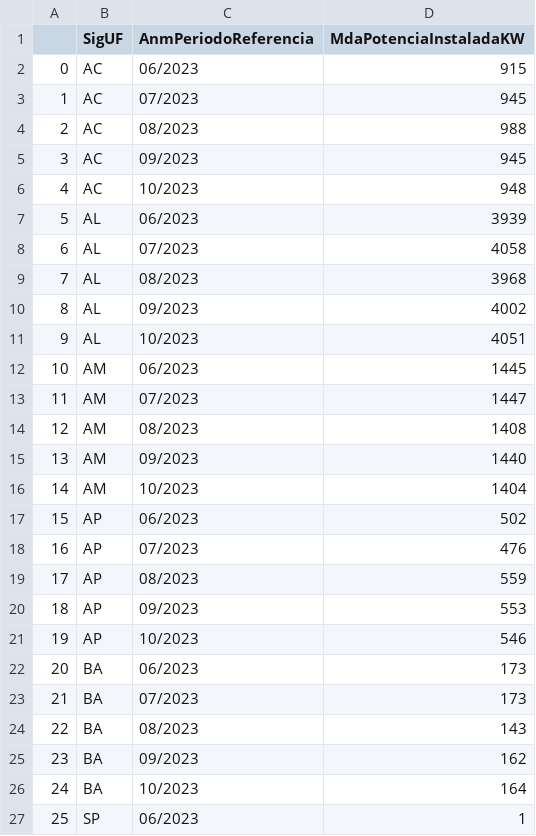
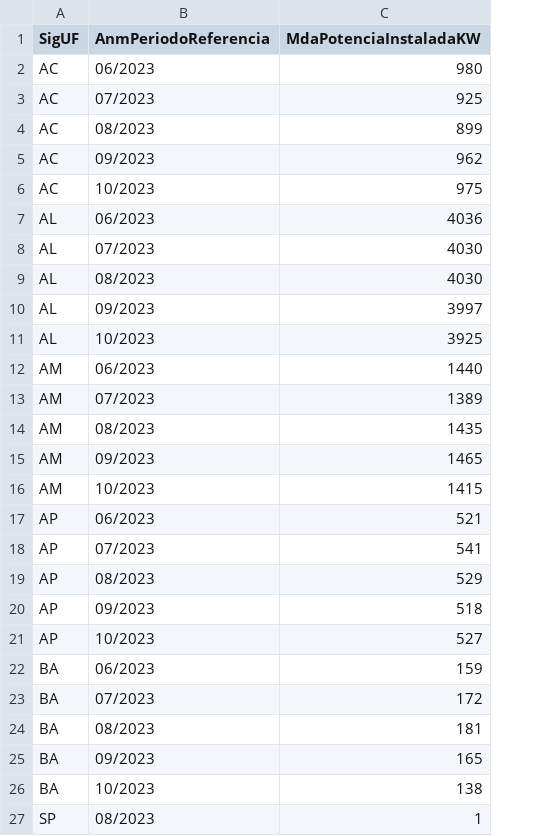
Before and after one commit to abiliobitt/api_e_front_energia, a CSV file: API/potency_by_state_and_time_range.csv, drawn as a sheet; removed rows and columns are numbered as before the commit, all else as after; the diff names each change by its address in the sheet, - before the commit and + after, or states it on an @@ line.

```diff
--- a/API/potency_by_state_and_time_range.csv
+++ b/API/potency_by_state_and_time_range.csv
-column A, rows 2-27: 0 | 1 | 2 | 3 | 4 | 5 | 6 | 7 | 8 | 9 | 10 | 11 | 12 | 13 | 14 | 15 | 16 | 17 | 18 | 19 | 20 | 21 | 22 | 23 | 24 | 25
-C2 (MdaPotenciaInstaladaKW): 915
+C2 (MdaPotenciaInstaladaKW): 980
-C3 (MdaPotenciaInstaladaKW): 945
+C3 (MdaPotenciaInstaladaKW): 925
-C4 (MdaPotenciaInstaladaKW): 988
+C4 (MdaPotenciaInstaladaKW): 899
-C5 (MdaPotenciaInstaladaKW): 945
+C5 (MdaPotenciaInstaladaKW): 962
-C6 (MdaPotenciaInstaladaKW): 948
+C6 (MdaPotenciaInstaladaKW): 975
-C7 (MdaPotenciaInstaladaKW): 3939
+C7 (MdaPotenciaInstaladaKW): 4036
-C8 (MdaPotenciaInstaladaKW): 4058
+C8 (MdaPotenciaInstaladaKW): 4030
-C9 (MdaPotenciaInstaladaKW): 3968
+C9 (MdaPotenciaInstaladaKW): 4030
-C10 (MdaPotenciaInstaladaKW): 4002
+C10 (MdaPotenciaInstaladaKW): 3997
-C11 (MdaPotenciaInstaladaKW): 4051
+C11 (MdaPotenciaInstaladaKW): 3925
-C12 (MdaPotenciaInstaladaKW): 1445
+C12 (MdaPotenciaInstaladaKW): 1440
-C13 (MdaPotenciaInstaladaKW): 1447
+C13 (MdaPotenciaInstaladaKW): 1389
-C14 (MdaPotenciaInstaladaKW): 1408
+C14 (MdaPotenciaInstaladaKW): 1435
-C15 (MdaPotenciaInstaladaKW): 1440
+C15 (MdaPotenciaInstaladaKW): 1465
-C16 (MdaPotenciaInstaladaKW): 1404
+C16 (MdaPotenciaInstaladaKW): 1415
-C17 (MdaPotenciaInstaladaKW): 502
+C17 (MdaPotenciaInstaladaKW): 521
-C18 (MdaPotenciaInstaladaKW): 476
+C18 (MdaPotenciaInstaladaKW): 541
-C19 (MdaPotenciaInstaladaKW): 559
+C19 (MdaPotenciaInstaladaKW): 529
-C20 (MdaPotenciaInstaladaKW): 553
+C20 (MdaPotenciaInstaladaKW): 518
-C21 (MdaPotenciaInstaladaKW): 546
+C21 (MdaPotenciaInstaladaKW): 527
-C22 (MdaPotenciaInstaladaKW): 173
+C22 (MdaPotenciaInstaladaKW): 159
-C23 (MdaPotenciaInstaladaKW): 173
+C23 (MdaPotenciaInstaladaKW): 172
-C24 (MdaPotenciaInstaladaKW): 143
+C24 (MdaPotenciaInstaladaKW): 181
-C25 (MdaPotenciaInstaladaKW): 162
+C25 (MdaPotenciaInstaladaKW): 165
-C26 (MdaPotenciaInstaladaKW): 164
+C26 (MdaPotenciaInstaladaKW): 138
-B27 (AnmPeriodoReferencia): 06/2023
+B27 (AnmPeriodoReferencia): 08/2023
```
Also changed, not shown: API/potency_by_uf_and_class.csv, 9 other files.
